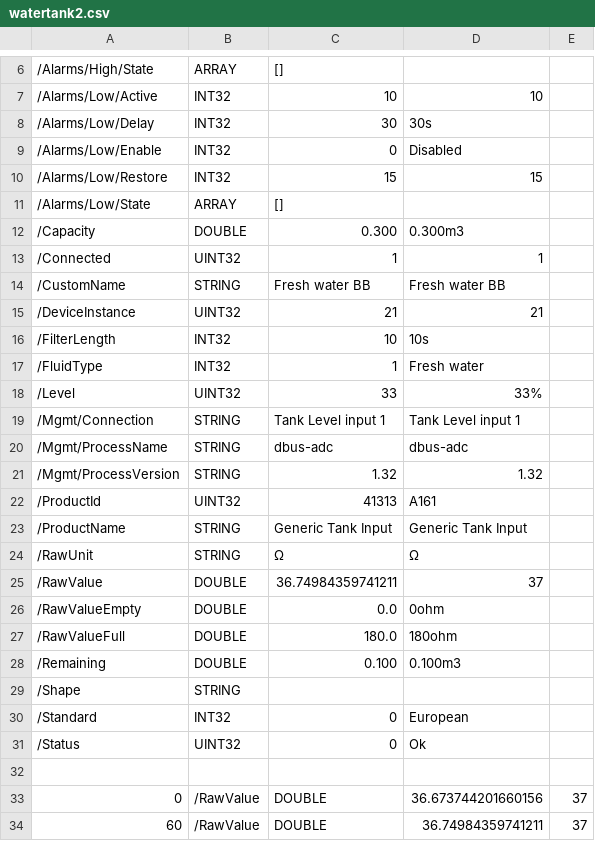
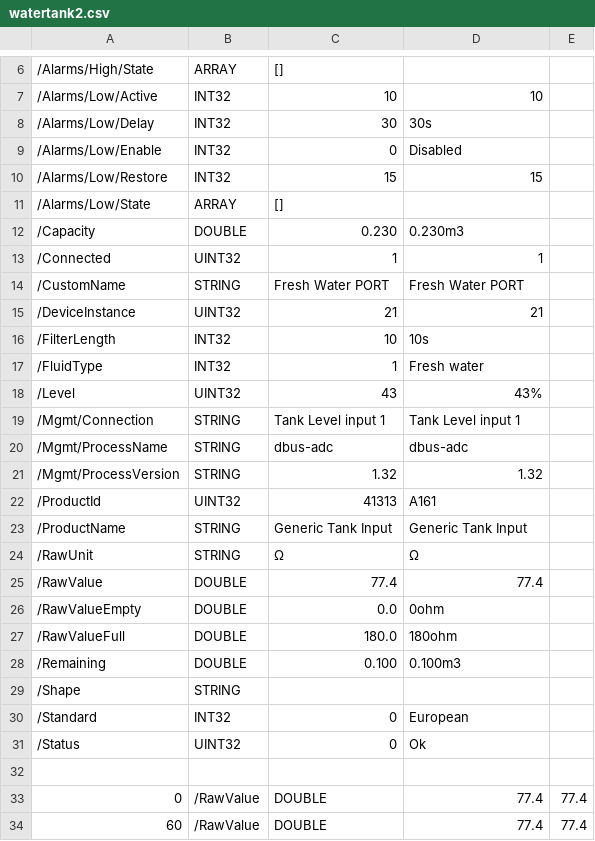
Before and after one commit to victronenergy/venus-docker, a CSV file: simulations/s/watertank2.csv, drawn as a sheet; only a part is shown, gaps mark what is left out; the diff names each change by its address in the sheet, - before the commit and + after, or states it on an @@ line.

```diff
--- a/simulations/s/watertank2.csv
+++ b/simulations/s/watertank2.csv
-C12: 0.300
+C12: 0.230
-D12: 0.300m3
+D12: 0.230m3
-C14: Fresh water BB
+C14: Fresh Water PORT
-D14: Fresh water BB
+D14: Fresh Water PORT
-C18: 33
+C18: 43
-D18: 33%
+D18: 43%
-C25: 36.74984359741211
+C25: 77.4
-D25: 37
+D25: 77.4
-D33: 36.673744201660156
+D33: 77.4
-E33:E34: 37
+E33:E34: 77.4
-D34: 36.74984359741211
+D34: 77.4
```
Also changed, not shown: simulations/s/battery.csv, simulations/s/diesel1.csv, 9 other files.
